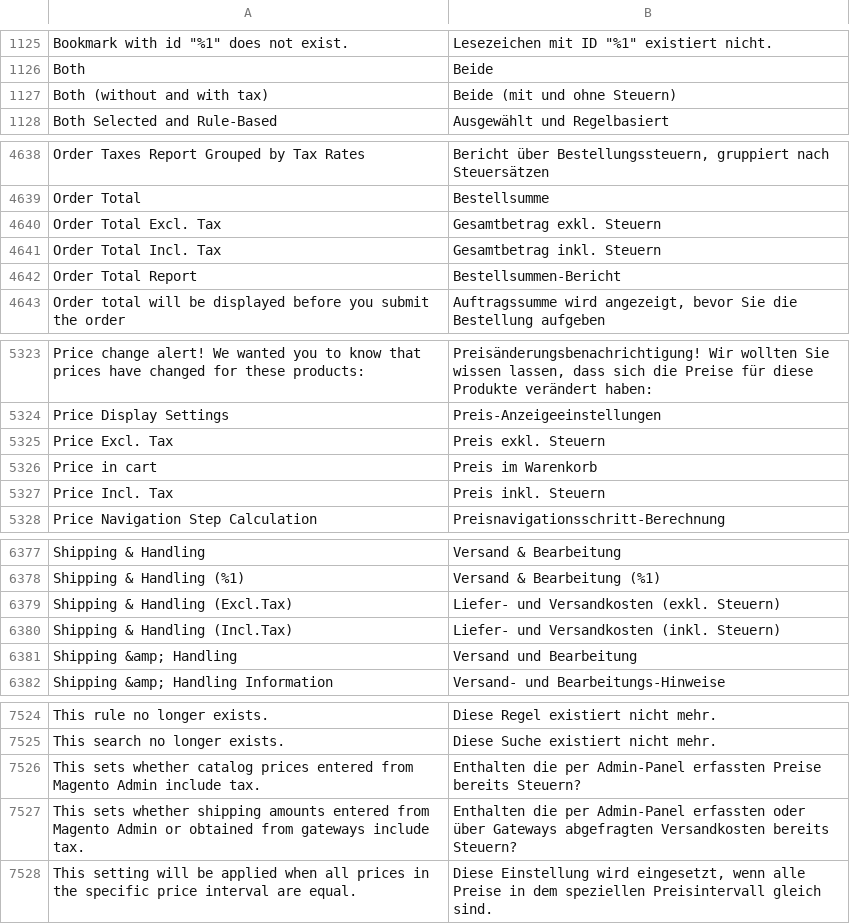
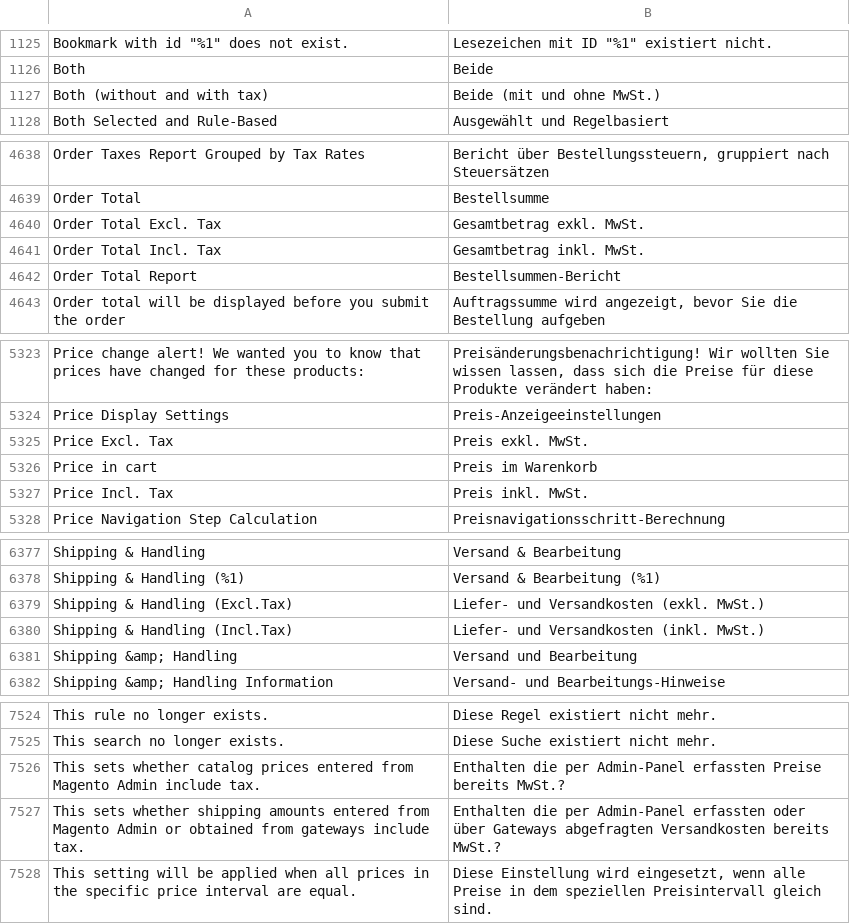
Before and after one commit to staempfli/magento2-language-de-ch, a CSV file: de_CH.csv, drawn as a sheet; only a part is shown, gaps mark what is left out; the diff covers the shown part only; the diff names each change by its address in the sheet, - before the commit and + after, or states it on an @@ line.

Commit message:
[fix] replace Steuern with MwSt.

```diff
--- a/de_CH.csv
+++ b/de_CH.csv
-B1127: Beide (mit und ohne Steuern)
+B1127: Beide (mit und ohne MwSt.)
-B4640: Gesamtbetrag exkl. Steuern
+B4640: Gesamtbetrag exkl. MwSt.
-B4641: Gesamtbetrag inkl. Steuern
+B4641: Gesamtbetrag inkl. MwSt.
-B5325: Preis exkl. Steuern
+B5325: Preis exkl. MwSt.
-B5327: Preis inkl. Steuern
+B5327: Preis inkl. MwSt.
-B6379: Liefer- und Versandkosten (exkl. Steuern)
+B6379: Liefer- und Versandkosten (exkl. MwSt.)
-B6380: Liefer- und Versandkosten (inkl. Steuern)
+B6380: Liefer- und Versandkosten (inkl. MwSt.)
-B7526: …Preise bereits Steuern?
+B7526: …Preise bereits MwSt.?
-B7527: …Versandkosten bereits Steuern?
+B7527: …Versandkosten bereits MwSt.?
```
Also changed, not shown: 35 edited cells elsewhere in this file.
